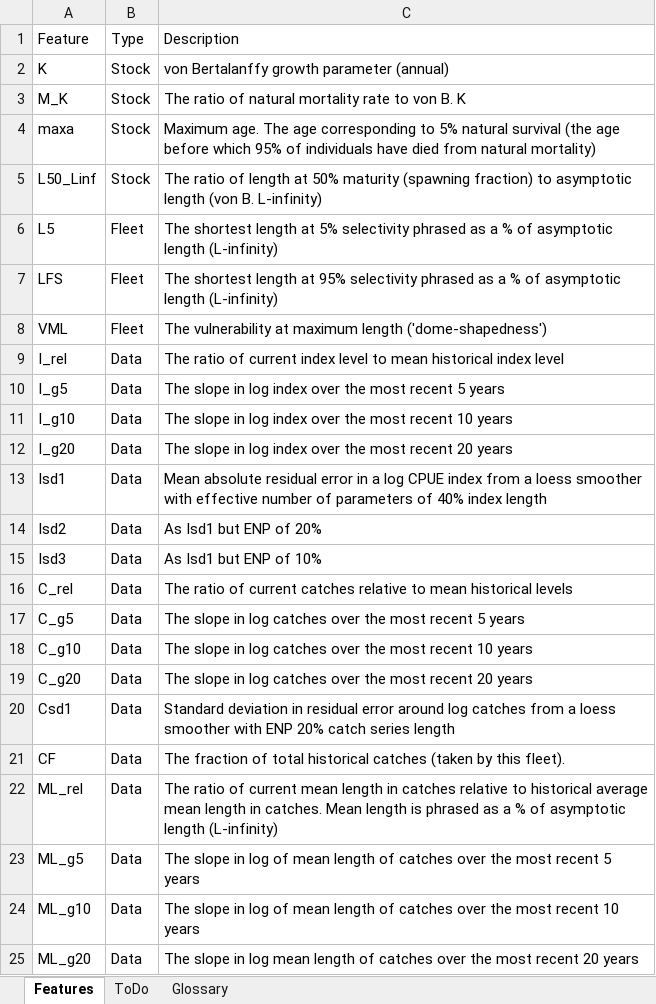
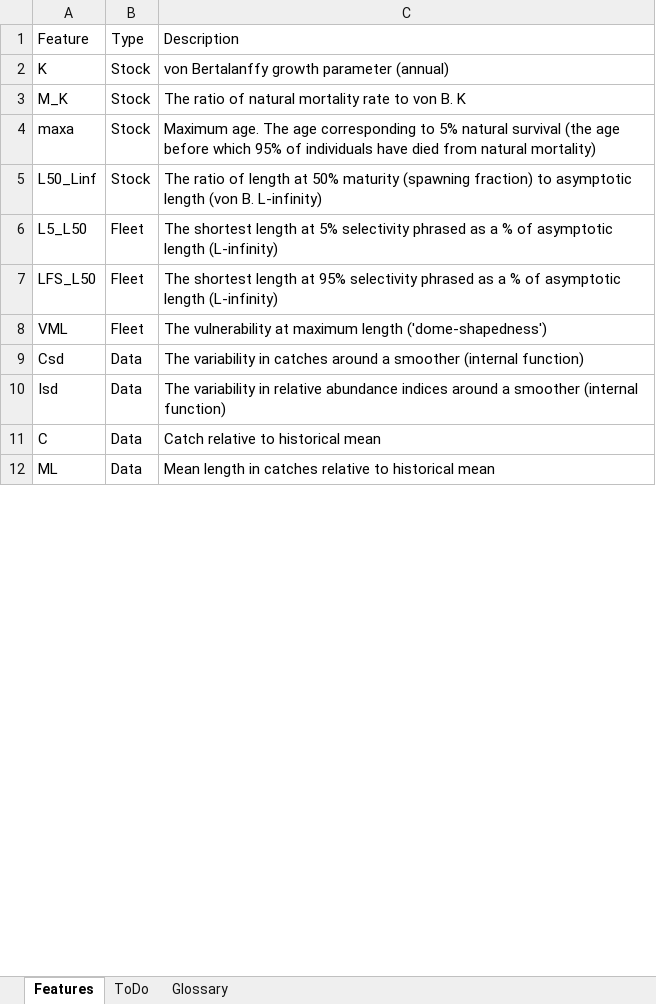
Before and after one commit to Blue-Matter/EcoTest, an Excel workbook: docs/tables/Various.xlsx, sheet Features, drawn as a sheet; only a part is shown; values as stored, in another font and other column widths than the file's, no borders; removed rows and columns are numbered as before the commit, all else as after; the diff covers the shown part only; the diff names each change by its address in the sheet, - before the commit and + after, or states it on an @@ line.

```diff
--- a/docs/tables/Various.xlsx (sheet Features)
+++ b/docs/tables/Various.xlsx (sheet Features)
-A6: L5
+A6: L5_L50
-A7: LFS
+A7: LFS_L50
-row 9: I_rel | Data | The ratio of current index level to mean historical index level
-row 10: I_g5 | Data | The slope in log index over the most recent 5 years
-row 11: I_g10 | Data | The slope in log index over the most recent 10 years
-row 12: I_g20 | Data | The slope in log index over the most recent 20 years
-row 13: Isd1 | Data | Mean absolute residual error in a log CPUE index from a loess smoother with effective number of parameters of 40% index length
-row 14: Isd2 | Data | As Isd1 but ENP of 20%
-row 15: Isd3 | Data | As Isd1 but ENP of 10%
-row 16: C_rel | Data | The ratio of current catches relative to mean historical levels
-row 17: C_g5 | Data | The slope in log catches over the most recent 5 years
-row 18: C_g10 | Data | The slope in log catches over the most recent 10 years
-row 19: C_g20 | Data | The slope in log catches over the most recent 20 years
-A9: Csd1
+A9: Csd
-C9: Standard deviation in residual error around log catches from a loess smoother with ENP 20% catch series length
+C9: The variability in catches around a smoother (internal function)
+row 10: Isd | Data | The variability in relative abundance indices around a smoother (internal function)
-A11: CF
+A11: C
-C11: The fraction of total historical catches (taken by this fleet).
+C11: Catch relative to historical mean
-row 22: ML_rel | Data | The ratio of current mean length in catches relative to historical average mean length in catches. Mean length is phrased as a % of asymptotic length (L-infinity)
-A12: ML_g5
+A12: ML
-C12: The slope in log of mean length of catches over the most recent 5 years
+C12: Mean length in catches relative to historical mean
-row 24: ML_g10 | Data | The slope in log of mean length of catches over the most recent 10 years
-row 25: ML_g20 | Data | The slope in log mean length of catches over the most recent 20 years
```
Also changed, not shown: 12 added rows, 20 removed rows and 4 edited cells elsewhere in this sheet, 35 other files.
